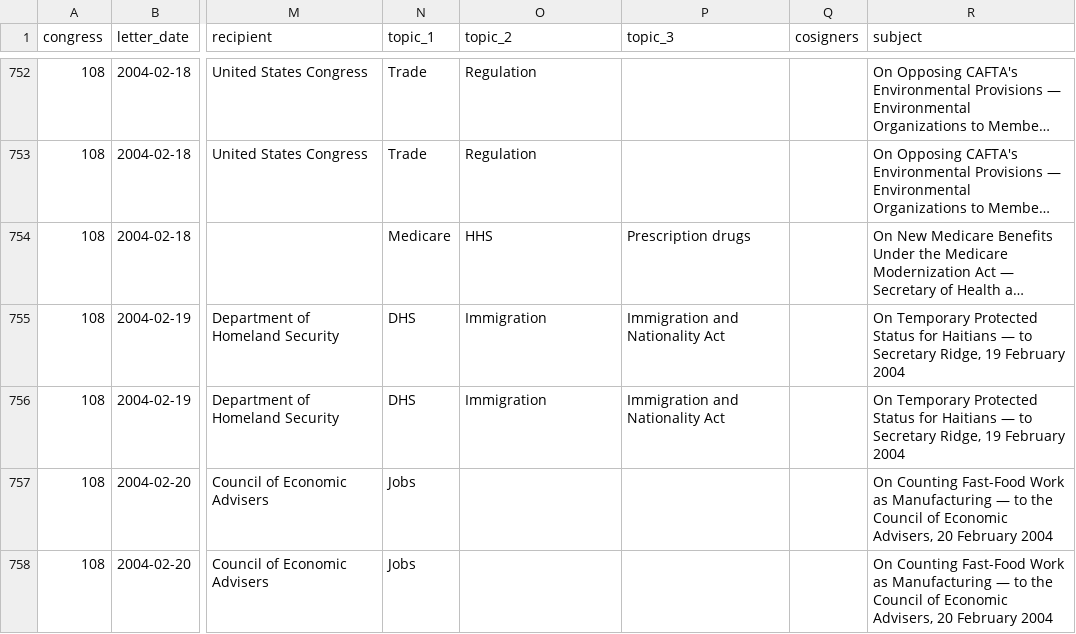
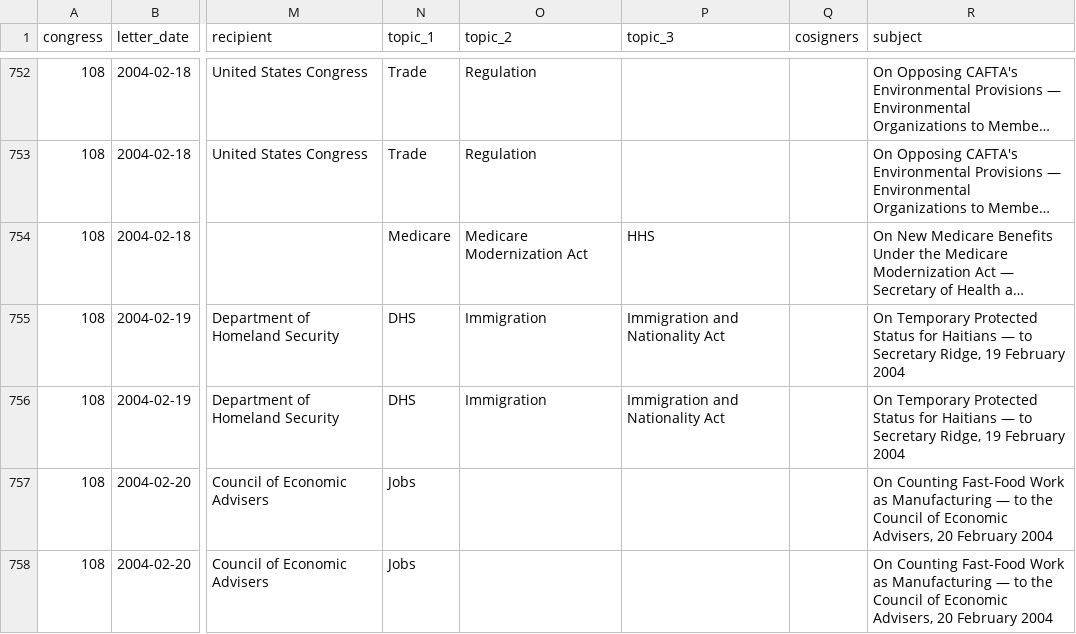
Before and after one commit to Robin-IA/Explorer-Congressional-Letters-108, a CSV file: data/letters-from-congress-108th.csv, drawn as a sheet; only a part is shown, gaps mark what is left out; long unchanged cells end in …; the diff covers the shown part only; the diff names each change by its address in the sheet, - before the commit and + after, or states it on an @@ line.

```diff
--- a/data/letters-from-congress-108th.csv
+++ b/data/letters-from-congress-108th.csv
-O754 (topic_2): HHS
+O754 (topic_2): Medicare Modernization Act
-P754 (topic_3): Prescription drugs
+P754 (topic_3): HHS
```
Also changed, not shown: 37 edited cells elsewhere in this file, 22 other files.
